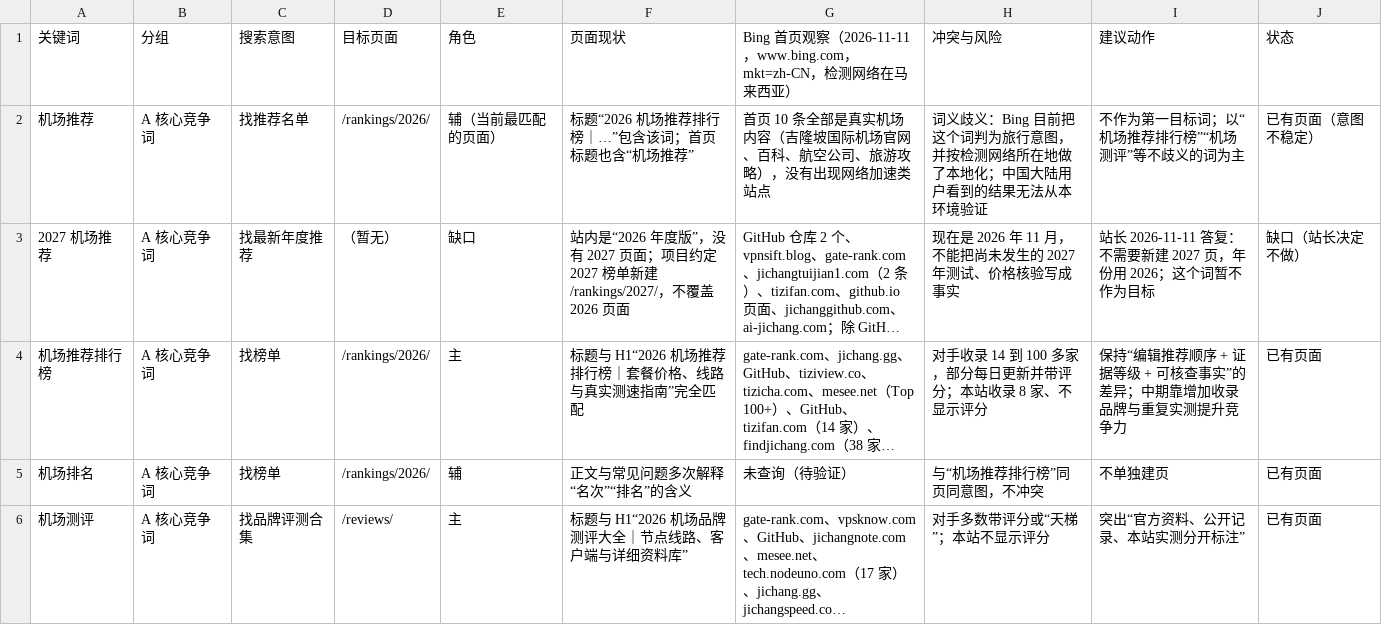
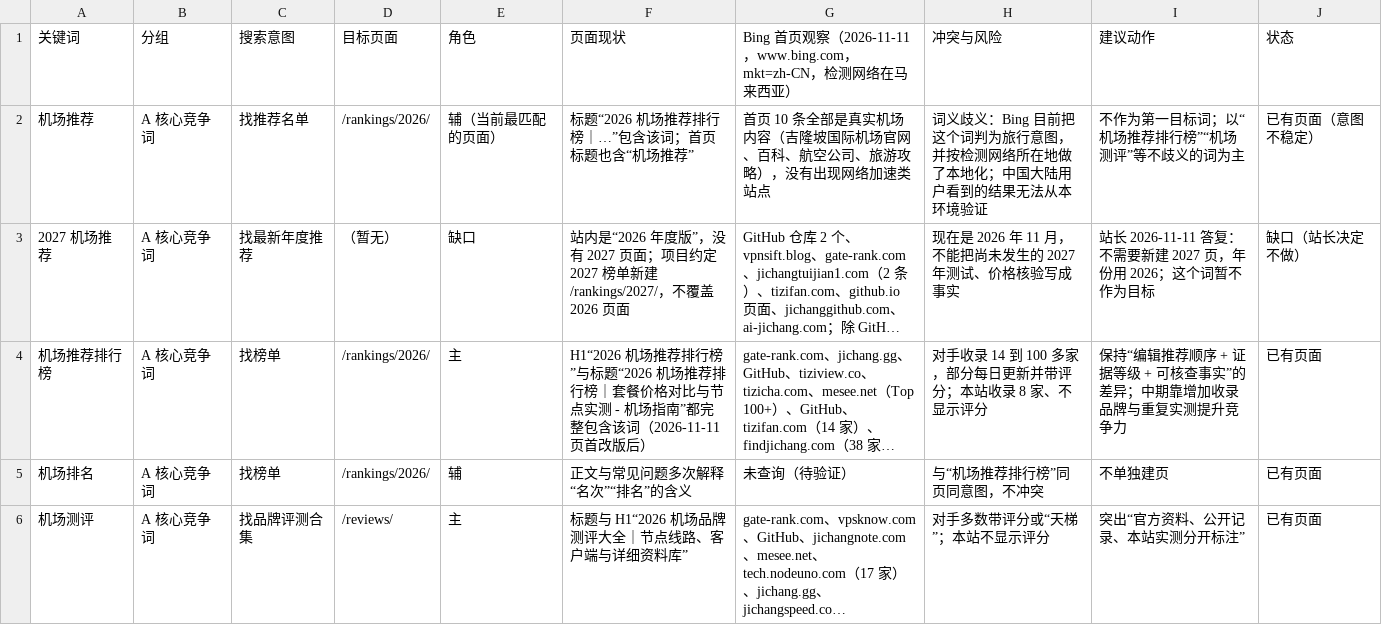
Before and after one commit to jichangzhinan666/jichang-zhinan.blog, a CSV file: KEYWORD-MAPPING.csv, drawn as a sheet; only a part is shown; long unchanged cells end in …; the diff names each change by its address in the sheet, - before the commit and + after, or states it on an @@ line.

```diff
--- a/KEYWORD-MAPPING.csv
+++ b/KEYWORD-MAPPING.csv
-F4: 标题与 H1“2026 机场推荐排行榜｜套餐价格、线路与真实测速指南”完全匹配
+F4: H1“2026 机场推荐排行榜”与标题“2026 机场推荐排行榜｜套餐价格对比与节点实测 - 机场指南”都完整包含该词（2026-11-11 页首改版后）
```
Also changed, not shown: URL-INDEX-AUDIT.csv, 13 other files.
